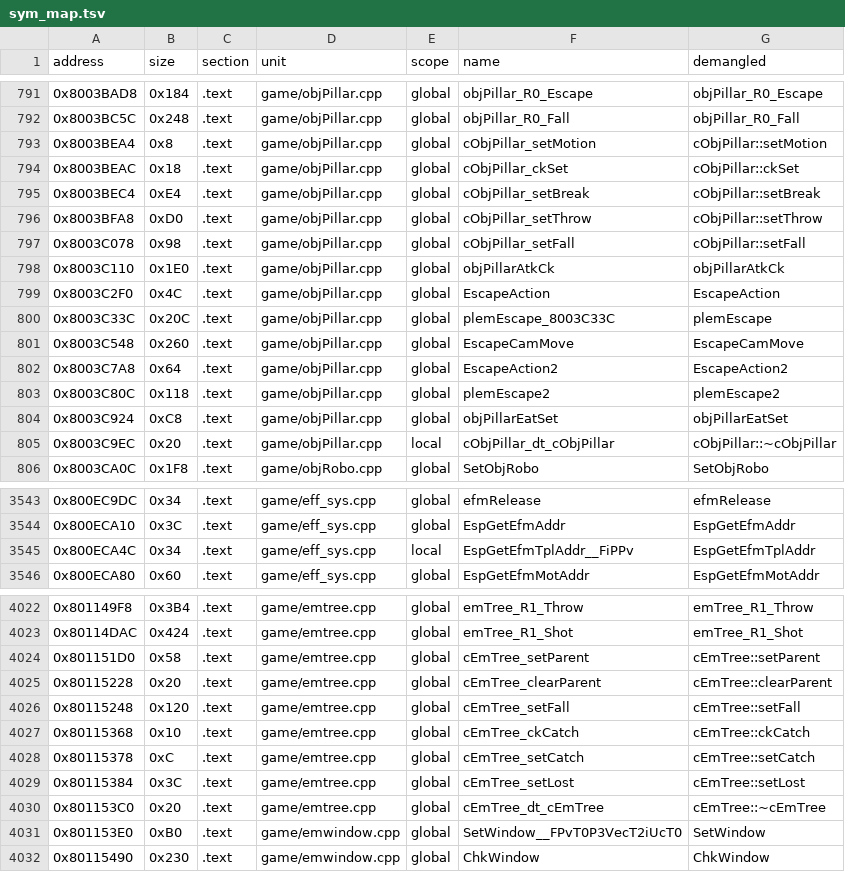
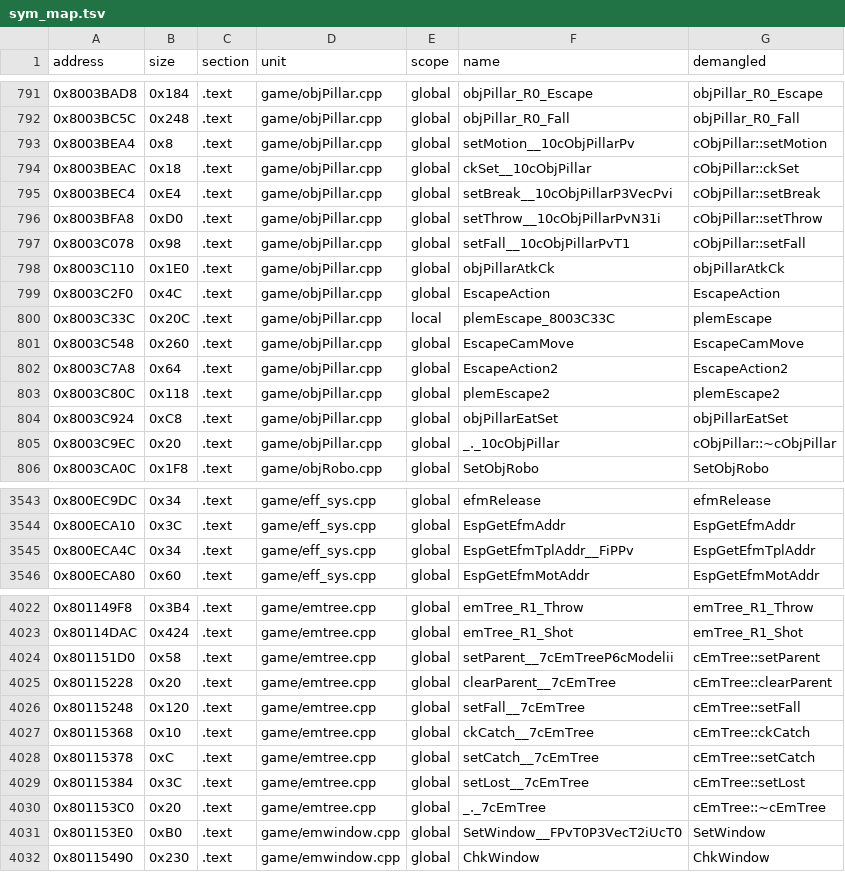
Before and after one commit to Penguinjanator/re4, a TSV file: config/G4BE08/sym_map.tsv, drawn as a sheet; only a part is shown, gaps mark what is left out; the diff covers the shown part only.

```diff
--- a/config/G4BE08/sym_map.tsv
+++ b/config/G4BE08/sym_map.tsv
@@ -792,10 +792,10 @@ address	size	section	unit	scope	name	demangled
 0x8003BC5C	0x248	.text	game/objPillar.cpp	global	objPillar_R0_Fall	objPillar_R0_Fall
-0x8003BEA4	0x8	.text	game/objPillar.cpp	global	cObjPillar_setMotion	cObjPillar::setMotion
-0x8003BEAC	0x18	.text	game/objPillar.cpp	global	cObjPillar_ckSet	cObjPillar::ckSet
-0x8003BEC4	0xE4	.text	game/objPillar.cpp	global	cObjPillar_setBreak	cObjPillar::setBreak
-0x8003BFA8	0xD0	.text	game/objPillar.cpp	global	cObjPillar_setThrow	cObjPillar::setThrow
-0x8003C078	0x98	.text	game/objPillar.cpp	global	cObjPillar_setFall	cObjPillar::setFall
+0x8003BEA4	0x8	.text	game/objPillar.cpp	global	setMotion__10cObjPillarPv	cObjPillar::setMotion
+0x8003BEAC	0x18	.text	game/objPillar.cpp	global	ckSet__10cObjPillar	cObjPillar::ckSet
+0x8003BEC4	0xE4	.text	game/objPillar.cpp	global	setBreak__10cObjPillarP3VecPvi	cObjPillar::setBreak
+0x8003BFA8	0xD0	.text	game/objPillar.cpp	global	setThrow__10cObjPillarPvN31i	cObjPillar::setThrow
+0x8003C078	0x98	.text	game/objPillar.cpp	global	setFall__10cObjPillarPvT1	cObjPillar::setFall
 0x8003C110	0x1E0	.text	game/objPillar.cpp	global	objPillarAtkCk	objPillarAtkCk
 0x8003C2F0	0x4C	.text	game/objPillar.cpp	global	EscapeAction	EscapeAction
-0x8003C33C	0x20C	.text	game/objPillar.cpp	global	plemEscape_8003C33C	plemEscape
+0x8003C33C	0x20C	.text	game/objPillar.cpp	local	plemEscape_8003C33C	plemEscape
 0x8003C548	0x260	.text	game/objPillar.cpp	global	EscapeCamMove	EscapeCamMove
@@ -804,3 +804,3 @@ address	size	section	unit	scope	name	demangled
 0x8003C924	0xC8	.text	game/objPillar.cpp	global	objPillarEatSet	objPillarEatSet
-0x8003C9EC	0x20	.text	game/objPillar.cpp	local	cObjPillar_dt_cObjPillar	cObjPillar::~cObjPillar
+0x8003C9EC	0x20	.text	game/objPillar.cpp	global	_._10cObjPillar	cObjPillar::~cObjPillar
 0x8003CA0C	0x1F8	.text	game/objRobo.cpp	global	SetObjRobo	SetObjRobo
@@ -3544,3 +3544,3 @@ address	size	section	unit	scope	name	demangled
 0x800ECA10	0x3C	.text	game/eff_sys.cpp	global	EspGetEfmAddr	EspGetEfmAddr
-0x800ECA4C	0x34	.text	game/eff_sys.cpp	local	EspGetEfmTplAddr__FiPPv	EspGetEfmTplAddr
+0x800ECA4C	0x34	.text	game/eff_sys.cpp	global	EspGetEfmTplAddr__FiPPv	EspGetEfmTplAddr
 0x800ECA80	0x60	.text	game/eff_sys.cpp	global	EspGetEfmMotAddr	EspGetEfmMotAddr
@@ -4023,9 +4023,9 @@ address	size	section	unit	scope	name	demangled
 0x80114DAC	0x424	.text	game/emtree.cpp	global	emTree_R1_Shot	emTree_R1_Shot
-0x801151D0	0x58	.text	game/emtree.cpp	global	cEmTree_setParent	cEmTree::setParent
-0x80115228	0x20	.text	game/emtree.cpp	global	cEmTree_clearParent	cEmTree::clearParent
-0x80115248	0x120	.text	game/emtree.cpp	global	cEmTree_setFall	cEmTree::setFall
-0x80115368	0x10	.text	game/emtree.cpp	global	cEmTree_ckCatch	cEmTree::ckCatch
-0x80115378	0xC	.text	game/emtree.cpp	global	cEmTree_setCatch	cEmTree::setCatch
-0x80115384	0x3C	.text	game/emtree.cpp	global	cEmTree_setLost	cEmTree::setLost
-0x801153C0	0x20	.text	game/emtree.cpp	global	cEmTree_dt_cEmTree	cEmTree::~cEmTree
+0x801151D0	0x58	.text	game/emtree.cpp	global	setParent__7cEmTreeP6cModelii	cEmTree::setParent
+0x80115228	0x20	.text	game/emtree.cpp	global	clearParent__7cEmTree	cEmTree::clearParent
+0x80115248	0x120	.text	game/emtree.cpp	global	setFall__7cEmTree	cEmTree::setFall
+0x80115368	0x10	.text	game/emtree.cpp	global	ckCatch__7cEmTree	cEmTree::ckCatch
+0x80115378	0xC	.text	game/emtree.cpp	global	setCatch__7cEmTree	cEmTree::setCatch
+0x80115384	0x3C	.text	game/emtree.cpp	global	setLost__7cEmTree	cEmTree::setLost
+0x801153C0	0x20	.text	game/emtree.cpp	global	_._7cEmTree	cEmTree::~cEmTree
 0x801153E0	0xB0	.text	game/emwindow.cpp	global	SetWindow__FPvT0P3VecT2iUcT0	SetWindow
```
Also changed, not shown: 33 edited cells elsewhere in this file, 19 other files.
